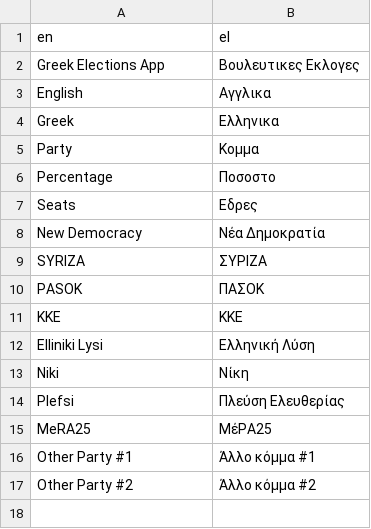
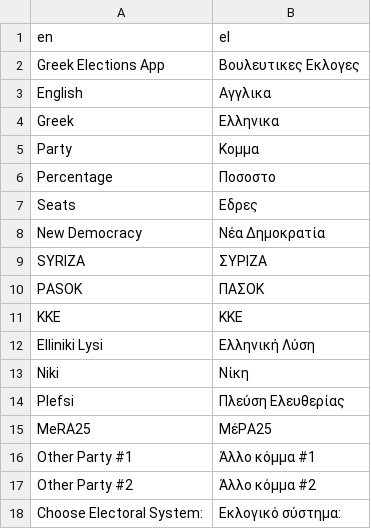
Before and after one commit to stesiam/Greek-Elections-App, a CSV file: app/www/translations/translation_el.csv, drawn as a sheet.

```diff
--- a/app/www/translations/translation_el.csv
+++ b/app/www/translations/translation_el.csv
@@ -17 +17,2 @@ en,el
 "Other Party #2", "Άλλο κόμμα #2"
+"Choose Electoral System: ", "Εκλογικό σύστημα: "
```
Also changed, not shown: 2 other files.
